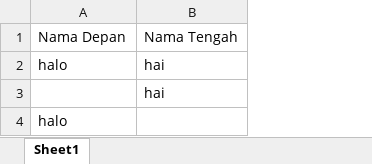
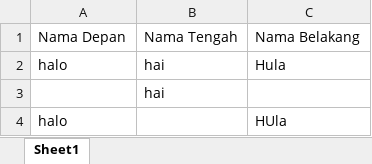
Before and after one commit to natasyatjandra/ProjectTE-11-12, an Excel workbook: Data Test Modul 12.xlsx, sheet Sheet1, drawn as a sheet; values as stored, in another font and other column widths than the file's, no borders; the diff names each change by its address in the sheet, - before the commit and + after, or states it on an @@ line.

Commit message:
Tambah 1 column data test modul 12

```diff
--- a/Data Test Modul 12.xlsx (sheet Sheet1)
+++ b/Data Test Modul 12.xlsx (sheet Sheet1)
+column C, rows 1-4: Nama Belakang | Hula |  | HUla
```
